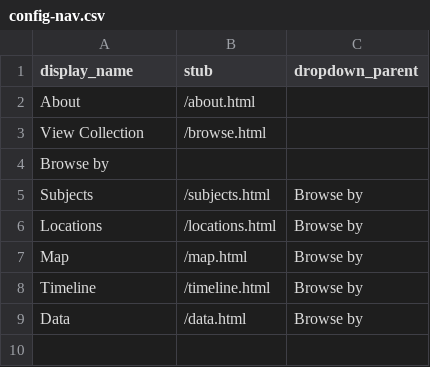
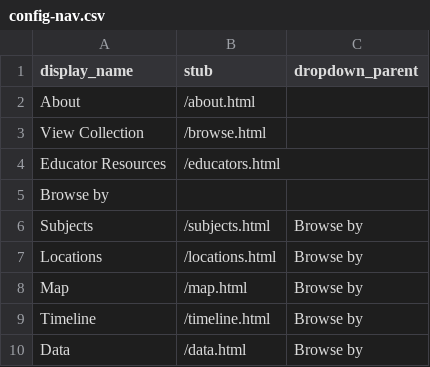
Before and after one commit to ncssmmolib/children-of-the-struggle-oral-history, a CSV file: _data/config-nav.csv, drawn as a sheet; the diff names each change by its address in the sheet, - before the commit and + after, or states it on an @@ line.

Commit message:
Add educator resources page

```diff
--- a/_data/config-nav.csv
+++ b/_data/config-nav.csv
+row 4: Educator Resources | /educators.html
```
